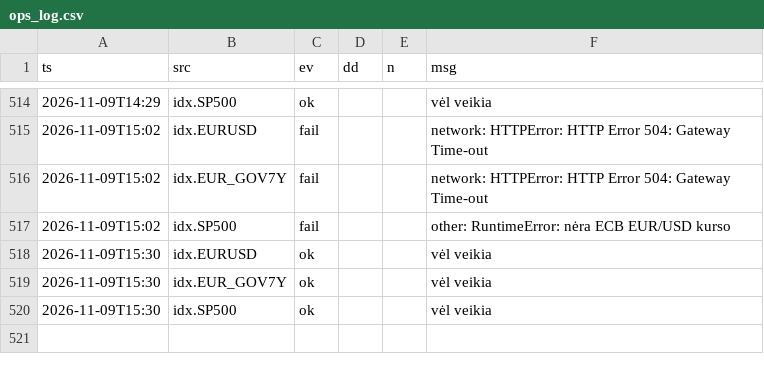
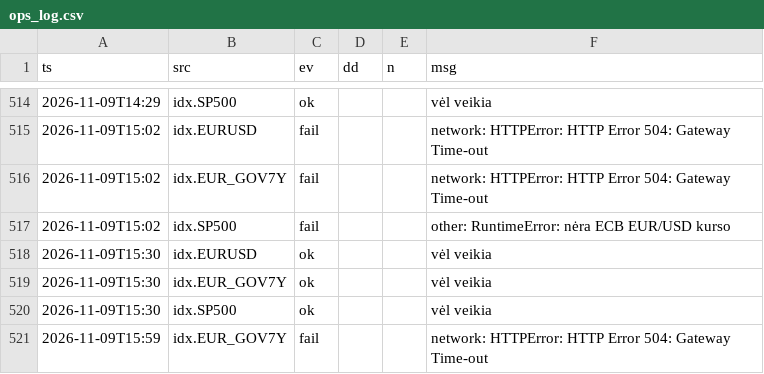
Before and after one commit to VytisCode/pension-fund-tracker, a CSV file: data/ops_log.csv, drawn as a sheet; only a part is shown, gaps mark what is left out; the diff names each change by its address in the sheet, - before the commit and + after, or states it on an @@ line.

```diff
--- a/data/ops_log.csv
+++ b/data/ops_log.csv
+row 521: 2026-11-09T15:59 | idx.EUR_GOV7Y | fail |  |  | network: HTTPError: HTTP Error 504: Gateway Time-out
```
Also changed, not shown: 3 other files.
